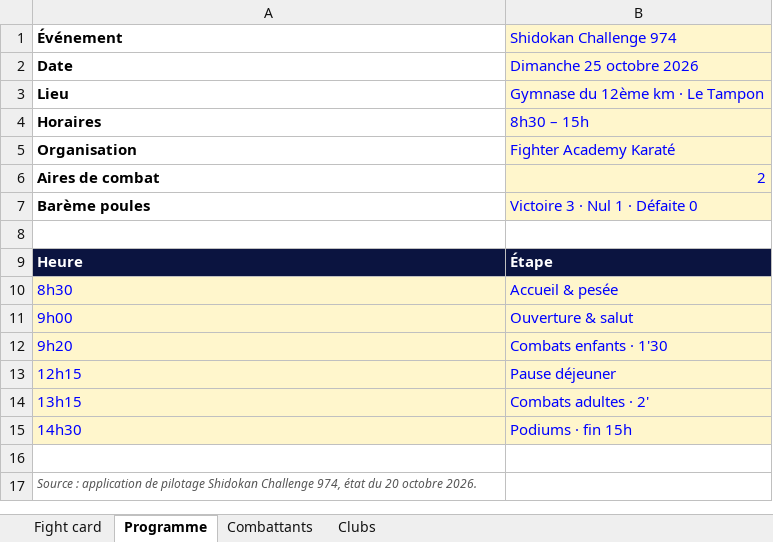
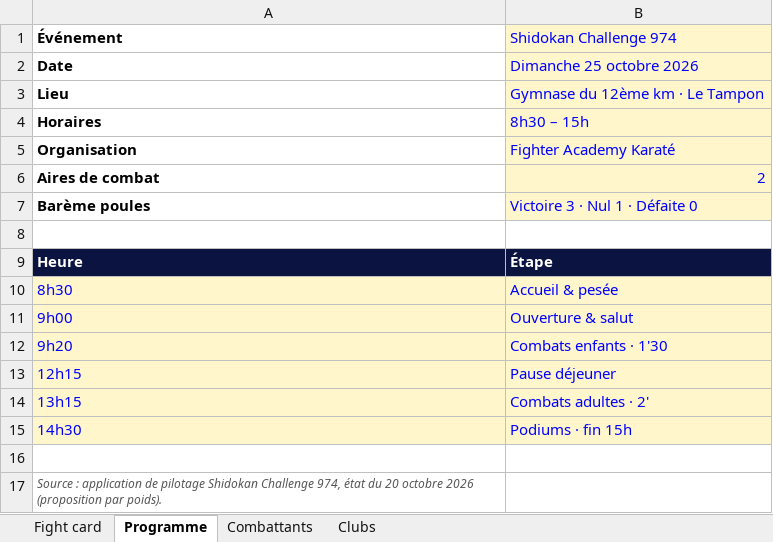
Before and after one commit to Shidokansempai/Immo-reseau, an Excel workbook: dojo/interclub/shidokan-challenge-974-fight-card.xlsx, sheet Programme, drawn as a sheet; values as stored, in another font and other column widths than the file's, no borders; the diff names each change by its address in the sheet, - before the commit and + after, or states it on an @@ line.

```diff
--- a/dojo/interclub/shidokan-challenge-974-fight-card.xlsx (sheet Programme)
+++ b/dojo/interclub/shidokan-challenge-974-fight-card.xlsx (sheet Programme)
-A17 (Événement): …20 octobre 2026.
+A17 (Événement): …20 octobre 2026 (proposition par poids).
```
Also changed, not shown: sheet Combattants, sheet Fight card, formulas that keep their value, 1 other file.
